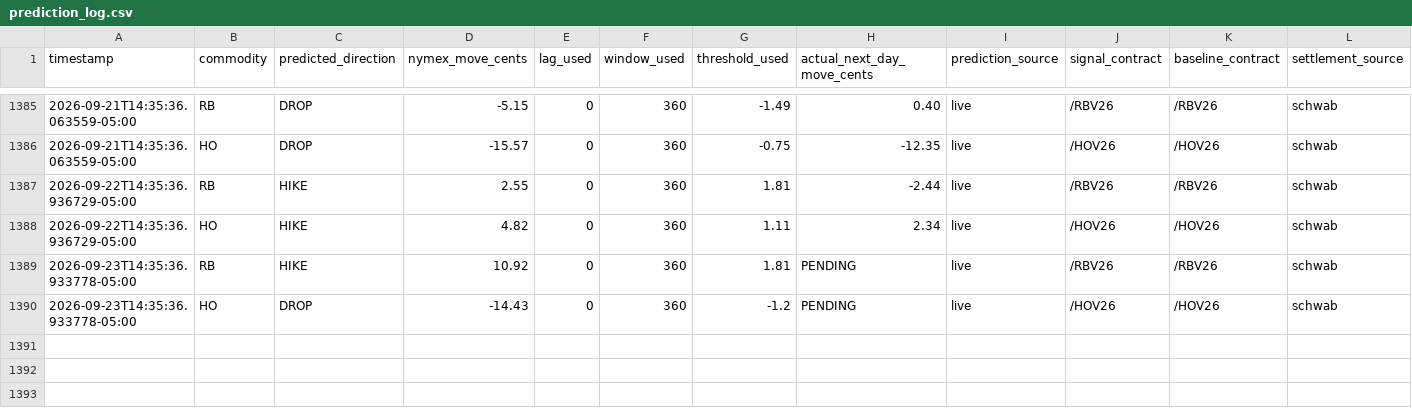
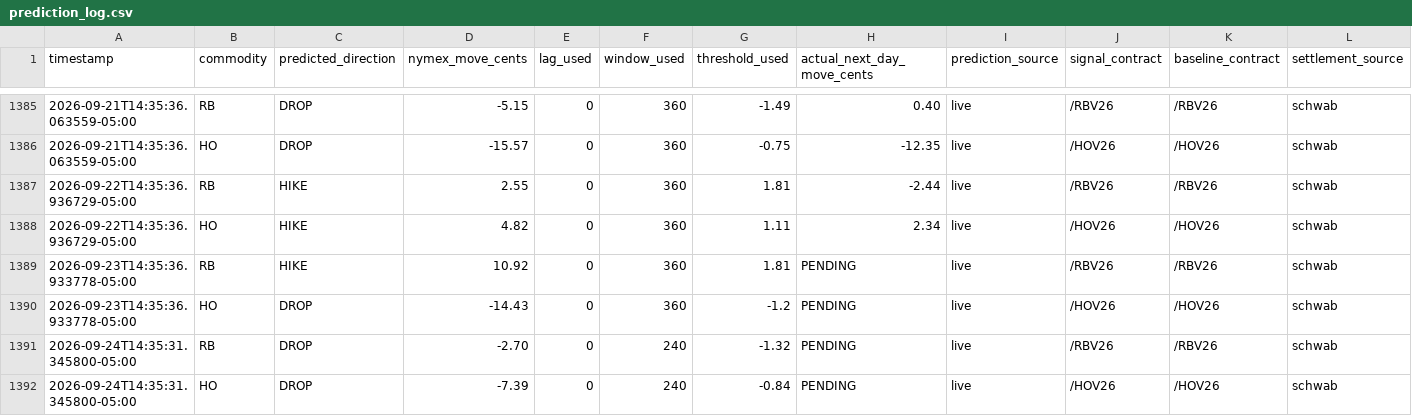
Before and after one commit to armaanmoosani/rbob-ho-fuel-tracker, a CSV file: data/prediction_log.csv, drawn as a sheet; only a part is shown, gaps mark what is left out; rows hold the shown columns only; the diff names each change by its address in the sheet, - before the commit and + after, or states it on an @@ line.

```diff
--- a/data/prediction_log.csv
+++ b/data/prediction_log.csv
+row 1391: 2026-09-24T14:35:31.345800-05:00 | RB | DROP | -2.70 | 0 | 240 | -1.32 | PENDING | live | /RBV26 | /RBV26 | schwab
+row 1392: 2026-09-24T14:35:31.345800-05:00 | HO | DROP | -7.39 | 0 | 240 | -0.84 | PENDING | live | /HOV26 | /HOV26 | schwab
```
